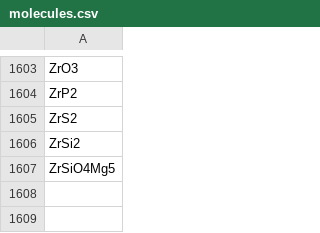
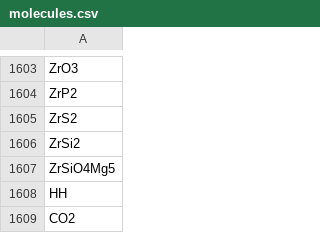
Before and after one commit to julia21t/420_SF2_Labo_3_Solution, a CSV file: particules/molecules.csv, drawn as a sheet; only a part is shown, gaps mark what is left out.

```diff
--- a/particules/molecules.csv
+++ b/particules/molecules.csv
@@ -1607 +1607,3 @@ ZrSi2
 ZrSiO4Mg5
+HH
+CO2
```
Also changed, not shown: 1 other file.
